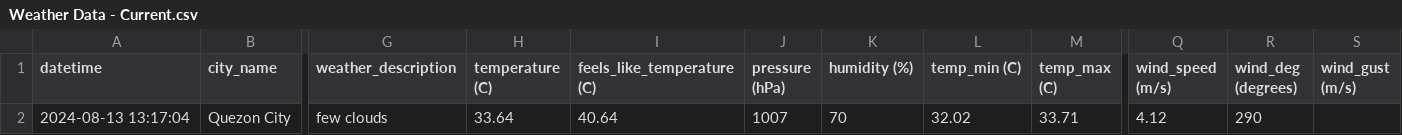
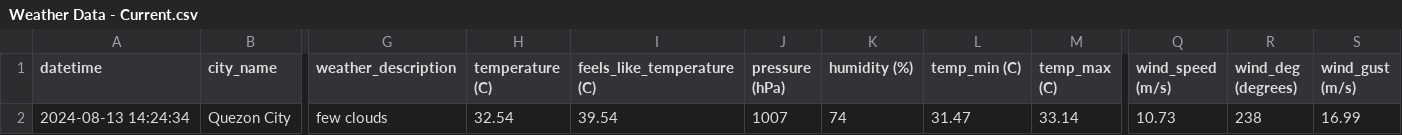
Before and after one commit to marksm88/weather-data, a CSV file: Weather Data - Current.csv, drawn as a sheet; only a part is shown, gaps mark what is left out; the diff names each change by its address in the sheet, - before the commit and + after, or states it on an @@ line.

```diff
--- a/Weather Data - Current.csv
+++ b/Weather Data - Current.csv
-A2 (datetime): 2024-08-13 13:17:04
+A2 (datetime): 2024-08-13 14:24:34
-H2 (temperature (C)): 33.64
+H2 (temperature (C)): 32.54
-I2 (feels_like_temperature (C)): 40.64
+I2 (feels_like_temperature (C)): 39.54
-K2 (humidity (%)): 70
+K2 (humidity (%)): 74
-L2 (temp_min (C)): 32.02
+L2 (temp_min (C)): 31.47
-M2 (temp_max (C)): 33.71
+M2 (temp_max (C)): 33.14
-Q2 (wind_speed (m/s)): 4.12
+Q2 (wind_speed (m/s)): 10.73
-R2 (wind_deg (degrees)): 290
+R2 (wind_deg (degrees)): 238
-S2 (wind_gust (m/s)): (empty)
+S2 (wind_gust (m/s)): 16.99
```
Also changed, not shown: Weather Data - Prelim.csv.
